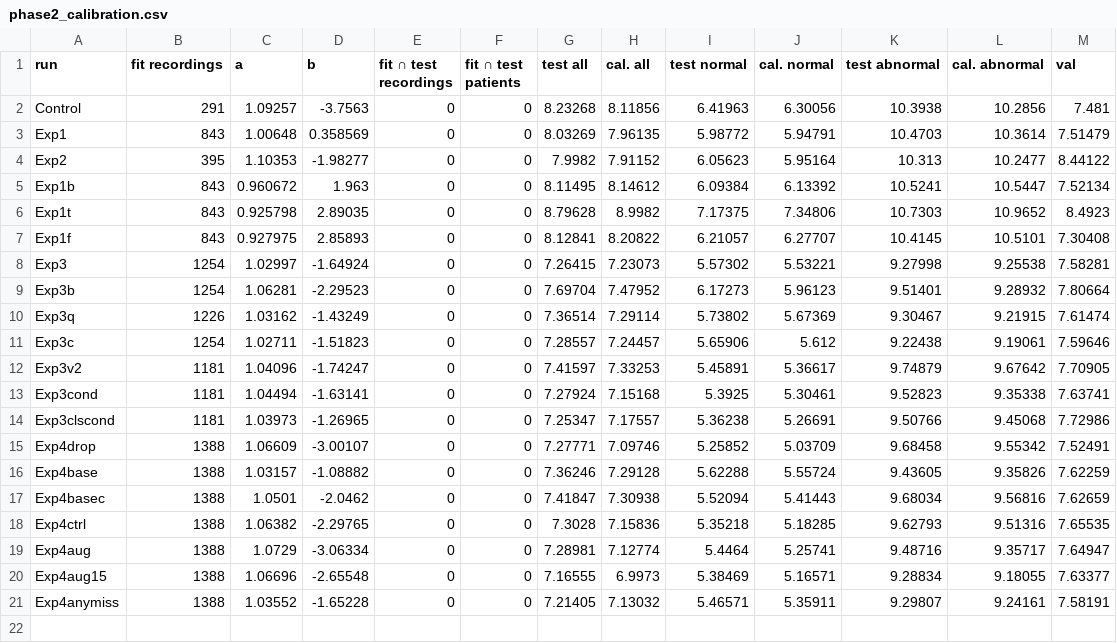
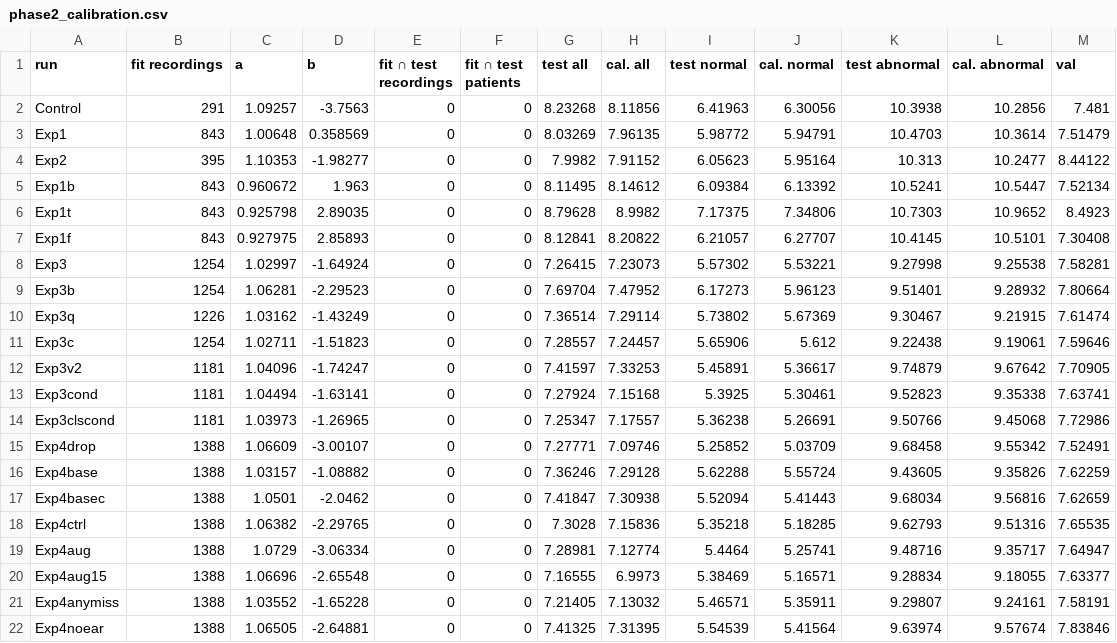
Before and after one commit to Neuro-Clalit/LaBraM, a CSV file: docs/data/phase2_calibration.csv, drawn as a sheet.

```diff
--- a/docs/data/phase2_calibration.csv
+++ b/docs/data/phase2_calibration.csv
@@ -21 +21,2 @@ Exp4aug15,1388,1.06696,-2.65548,0,0,7.16555,6.9973,5.38469,5.16571,9.28834,9.180
 Exp4anymiss,1388,1.03552,-1.65228,0,0,7.21405,7.13032,5.46571,5.35911,9.29807,9.24161,7.58191
+Exp4noear,1388,1.06505,-2.64881,0,0,7.41325,7.31395,5.54539,5.41564,9.63974,9.57674,7.83846
```
Also changed, not shown: docs/data/brain_age_clearml_runs.csv, docs/data/brain_age_run_splits.csv, 5 other files.
